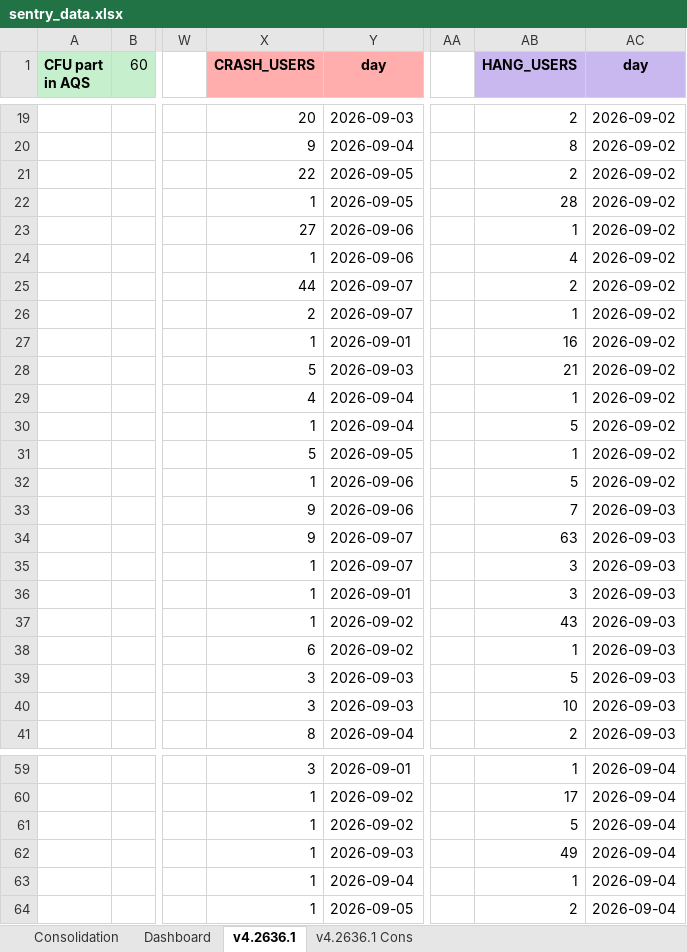
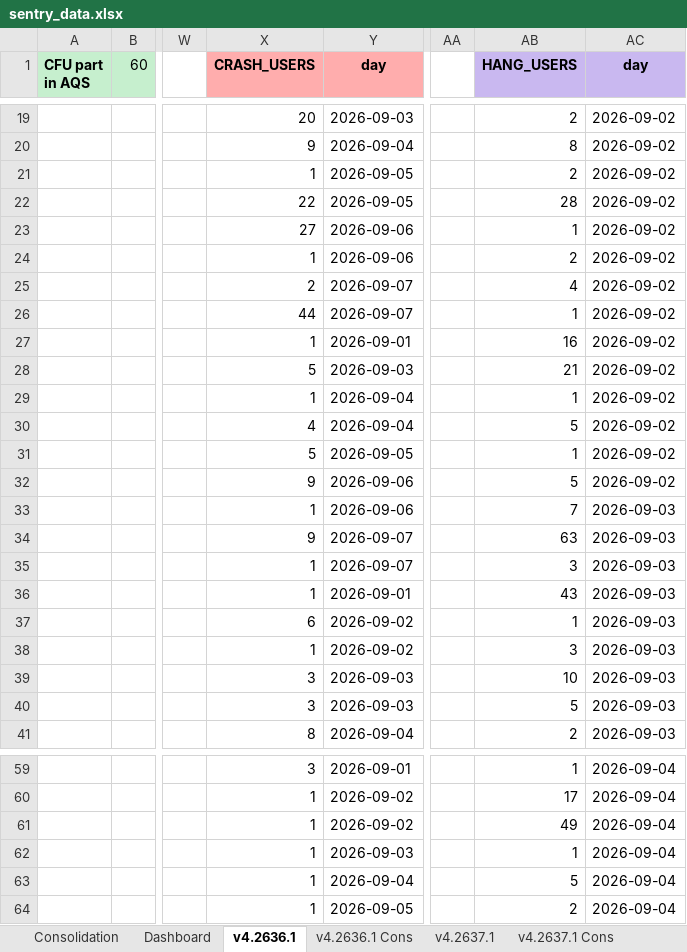
Before and after one commit to shilpa-bansal0401/rider-app-ios-reliability-dashboard, an Excel workbook: consolidation_report/sentry_data.xlsx, sheet v4.2636.1, drawn as a sheet; only a part is shown, gaps mark what is left out; values as stored, in another font and other column widths than the file's, no borders; the diff covers the shown part only; the diff names each change by its address in the sheet, - before the commit and + after, or states it on an @@ line.

```diff
--- a/consolidation_report/sentry_data.xlsx (sheet v4.2636.1)
+++ b/consolidation_report/sentry_data.xlsx (sheet v4.2636.1)
+sheet tab: v4.2637.1
+sheet tab: v4.2637.1 Cons
-X21 (CRASH_USERS): 22
+X21 (CRASH_USERS): 1
-X22 (CRASH_USERS): 1
+X22 (CRASH_USERS): 22
-AB24 (HANG_USERS): 4
+AB24 (HANG_USERS): 2
-X25 (CRASH_USERS): 44
+X25 (CRASH_USERS): 2
-AB25 (HANG_USERS): 2
+AB25 (HANG_USERS): 4
-X26 (CRASH_USERS): 2
+X26 (CRASH_USERS): 44
-X29 (CRASH_USERS): 4
+X29 (CRASH_USERS): 1
-X30 (CRASH_USERS): 1
+X30 (CRASH_USERS): 4
-X32 (CRASH_USERS): 1
+X32 (CRASH_USERS): 9
-X33 (CRASH_USERS): 9
+X33 (CRASH_USERS): 1
-AB36 (HANG_USERS): 3
+AB36 (HANG_USERS): 43
-X37 (CRASH_USERS): 1
+X37 (CRASH_USERS): 6
-AB37 (HANG_USERS): 43
+AB37 (HANG_USERS): 1
-X38 (CRASH_USERS): 6
+X38 (CRASH_USERS): 1
-AB38 (HANG_USERS): 1
+AB38 (HANG_USERS): 3
-AB39 (HANG_USERS): 5
+AB39 (HANG_USERS): 10
-AB40 (HANG_USERS): 10
+AB40 (HANG_USERS): 5
-AB61 (HANG_USERS): 5
+AB61 (HANG_USERS): 49
-AB62 (HANG_USERS): 49
+AB62 (HANG_USERS): 1
-AB63 (HANG_USERS): 1
+AB63 (HANG_USERS): 5
```
Also changed, not shown: 12 moved rows and 9 edited cells elsewhere in this sheet, sheet Dashboard, 6 other files.
